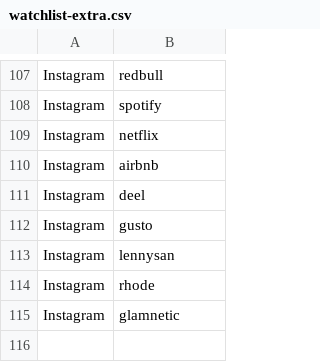
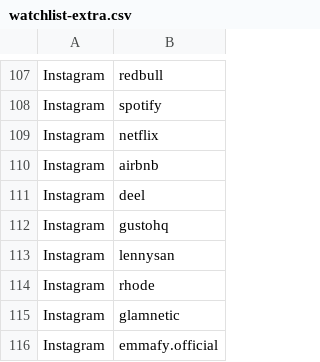
Before and after one commit to daminisolanki1309-netizen/tagadasocials, a CSV file: tagada/notion/db/watchlist-extra.csv, drawn as a sheet; only a part is shown, gaps mark what is left out.

```diff
--- a/tagada/notion/db/watchlist-extra.csv
+++ b/tagada/notion/db/watchlist-extra.csv
@@ -111,3 +111,3 @@ Instagram,airbnb
 Instagram,deel
-Instagram,gusto
+Instagram,gustohq
 Instagram,lennysan
@@ -115 +115,2 @@ Instagram,rhode
 Instagram,glamnetic
+Instagram,emmafy.official
```
Also changed, not shown: 2 other files.
